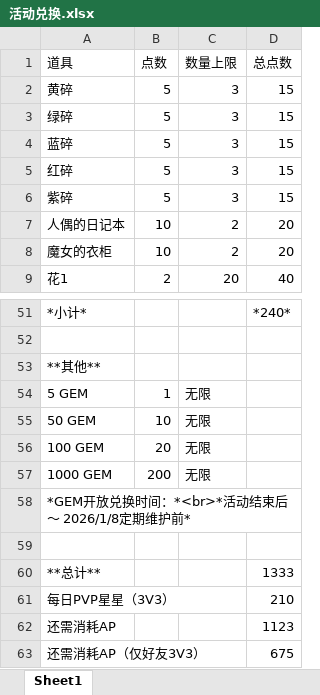
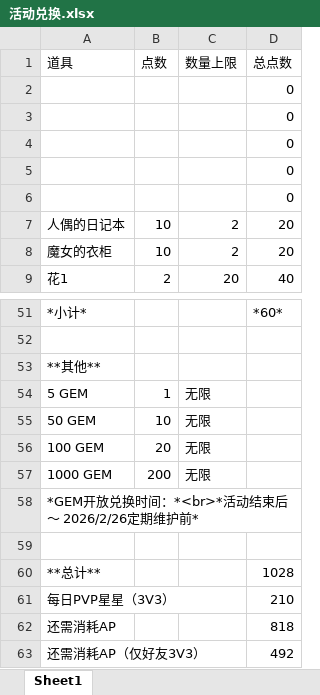
Before and after one commit to SakuranoKuriko/UnlightReviveAnnouncements, an Excel workbook: 活动兑换.xlsx, sheet Sheet1, drawn as a sheet; only a part is shown, gaps mark what is left out; values as stored, in another font and other column widths than the file's, no borders; removed rows and columns are numbered as before the commit, all else as after; the diff covers the shown part only; the diff names each change by its address in the sheet, - before the commit and + after, or states it on an @@ line.

```diff
--- a/活动兑换.xlsx (sheet Sheet1)
+++ b/活动兑换.xlsx (sheet Sheet1)
-row 2: 黄碎 | 5 | 3 | 15
-row 3: 绿碎 | 5 | 3 | 15
-row 4: 蓝碎 | 5 | 3 | 15
-row 5: 红碎 | 5 | 3 | 15
-row 6: 紫碎 | 5 | 3 | 15
+row 2:  |  |  | 0
+row 3:  |  |  | 0
+row 4:  |  |  | 0
+row 5:  |  |  | 0
+row 6:  |  |  | 0
-D51 (总点数): *240*
+D51 (总点数): *60*
-A58 (道具): *GEM开放兑换时间：*<br>*活动结束后 ～ 2026/1/8定期维护前*
+A58 (道具): *GEM开放兑换时间：*<br>*活动结束后 ～ 2026/2/26定期维护前*
-D60 (总点数): 1333
+D60 (总点数): 1028
-D62 (总点数): 1123
+D62 (总点数): 818
-D63 (总点数): 675
+D63 (总点数): 492
```
Also changed, not shown: 16 added rows, 16 removed rows and 2 edited cells elsewhere in this sheet, formulas that keep their value, 9 other files.
